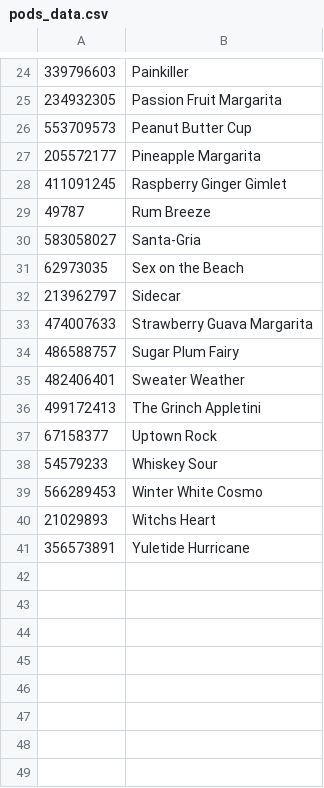
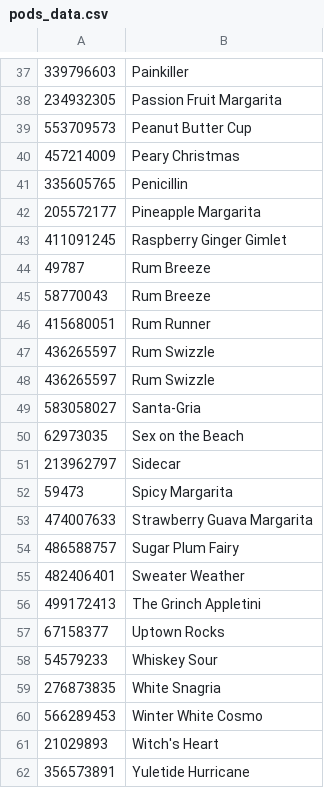
Before and after one commit to romkal/bartesian_barcode, a CSV file: app/src/main/assets/pods_data.csv, drawn as a sheet; only a part is shown, gaps mark what is left out; the diff covers the shown part only.

```diff
--- a/app/src/main/assets/pods_data.csv
+++ b/app/src/main/assets/pods_data.csv
@@ -26,2 +39,4 @@
 553709573,Peanut Butter Cup
+457214009,Peary Christmas
+335605765,Penicillin
 205572177,Pineapple Margarita
@@ -29,2 +44,6 @@
 49787,Rum Breeze
+58770043,Rum Breeze
+415680051,Rum Runner
+436265597,Rum Swizzle
+436265597,Rum Swizzle
 583058027,Santa-Gria
@@ -32,2 +51,3 @@
 213962797,Sidecar
+59473,Spicy Margarita
 474007633,Strawberry Guava Margarita
@@ -36,6 +56,7 @@
 499172413,The Grinch Appletini
-67158377,Uptown Rock
+67158377,Uptown Rocks
 54579233,Whiskey Sour
+276873835,White Snagria
 566289453,Winter White Cosmo
-21029893,Witchs Heart
+21029893,Witch's Heart
 356573891,Yuletide Hurricane
```
Also changed, not shown: 13 added rows elsewhere in this file, 4 other files.
